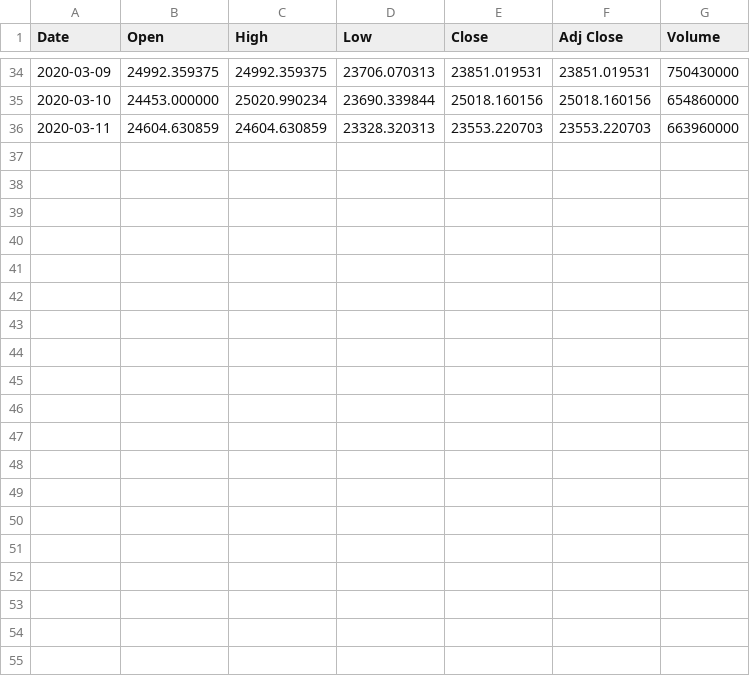
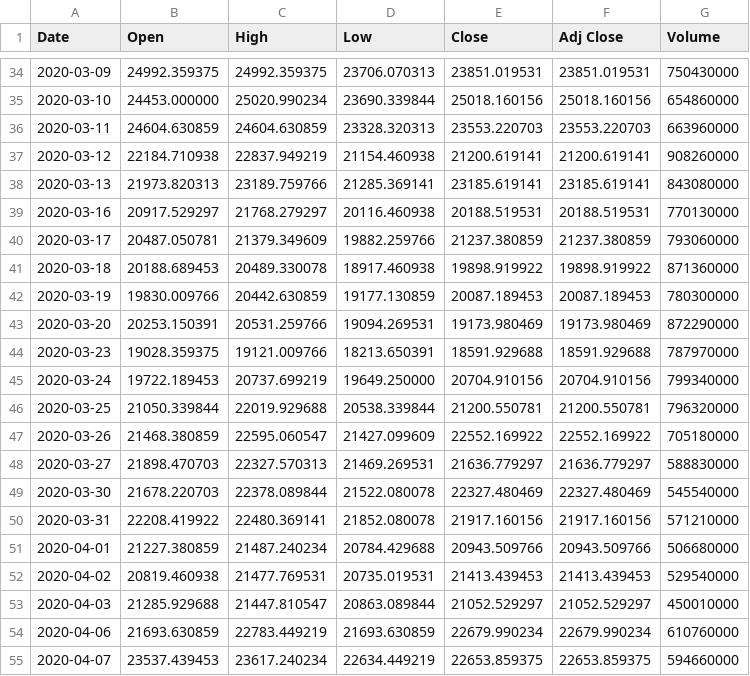
Before and after one commit to brijow/covid-market, a CSV file: data/dow_jones.csv, drawn as a sheet; only a part is shown, gaps mark what is left out; the diff names each change by its address in the sheet, - before the commit and + after, or states it on an @@ line.

```diff
--- a/data/dow_jones.csv
+++ b/data/dow_jones.csv
+row 37: 2020-03-12 | 22184.710938 | 22837.949219 | 21154.460938 | 21200.619141 | 21200.619141 | 908260000
+row 38: 2020-03-13 | 21973.820313 | 23189.759766 | 21285.369141 | 23185.619141 | 23185.619141 | 843080000
+row 39: 2020-03-16 | 20917.529297 | 21768.279297 | 20116.460938 | 20188.519531 | 20188.519531 | 770130000
+row 40: 2020-03-17 | 20487.050781 | 21379.349609 | 19882.259766 | 21237.380859 | 21237.380859 | 793060000
+row 41: 2020-03-18 | 20188.689453 | 20489.330078 | 18917.460938 | 19898.919922 | 19898.919922 | 871360000
+row 42: 2020-03-19 | 19830.009766 | 20442.630859 | 19177.130859 | 20087.189453 | 20087.189453 | 780300000
+row 43: 2020-03-20 | 20253.150391 | 20531.259766 | 19094.269531 | 19173.980469 | 19173.980469 | 872290000
+row 44: 2020-03-23 | 19028.359375 | 19121.009766 | 18213.650391 | 18591.929688 | 18591.929688 | 787970000
+row 45: 2020-03-24 | 19722.189453 | 20737.699219 | 19649.250000 | 20704.910156 | 20704.910156 | 799340000
+row 46: 2020-03-25 | 21050.339844 | 22019.929688 | 20538.339844 | 21200.550781 | 21200.550781 | 796320000
+row 47: 2020-03-26 | 21468.380859 | 22595.060547 | 21427.099609 | 22552.169922 | 22552.169922 | 705180000
+row 48: 2020-03-27 | 21898.470703 | 22327.570313 | 21469.269531 | 21636.779297 | 21636.779297 | 588830000
+row 49: 2020-03-30 | 21678.220703 | 22378.089844 | 21522.080078 | 22327.480469 | 22327.480469 | 545540000
+row 50: 2020-03-31 | 22208.419922 | 22480.369141 | 21852.080078 | 21917.160156 | 21917.160156 | 571210000
+row 51: 2020-04-01 | 21227.380859 | 21487.240234 | 20784.429688 | 20943.509766 | 20943.509766 | 506680000
+row 52: 2020-04-02 | 20819.460938 | 21477.769531 | 20735.019531 | 21413.439453 | 21413.439453 | 529540000
+row 53: 2020-04-03 | 21285.929688 | 21447.810547 | 20863.089844 | 21052.529297 | 21052.529297 | 450010000
+row 54: 2020-04-06 | 21693.630859 | 22783.449219 | 21693.630859 | 22679.990234 | 22679.990234 | 610760000
+row 55: 2020-04-07 | 23537.439453 | 23617.240234 | 22634.449219 | 22653.859375 | 22653.859375 | 594660000
```
Also changed, not shown: data/crude_oil.csv, data/gold.csv, 2 other files.
